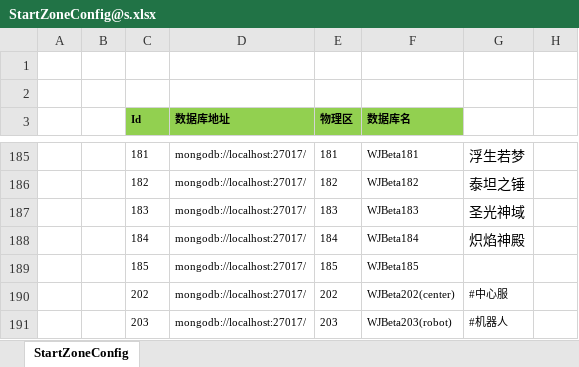
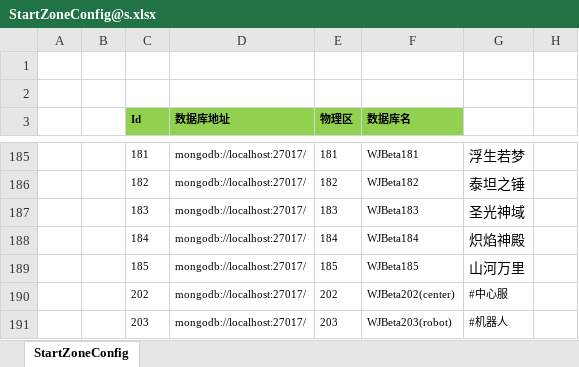
Before and after one commit to csyinghuochong/weijing, an Excel workbook: Excel/StartConfig/Beta/StartZoneConfig@s.xlsx, sheet StartZoneConfig, drawn as a sheet; only a part is shown, gaps mark what is left out; values as stored, in another font and other column widths than the file's, no borders; the diff names each change by its address in the sheet, - before the commit and + after, or states it on an @@ line.

```diff
--- a/Excel/StartConfig/Beta/StartZoneConfig@s.xlsx (sheet StartZoneConfig)
+++ b/Excel/StartConfig/Beta/StartZoneConfig@s.xlsx (sheet StartZoneConfig)
-G189: (empty)
+G189: 山河万里
```
Also changed, not shown: Excel/StartConfig/Beta/StartSceneConfig@s.xlsx, Excel/StartConfig/LocalhostOld/StartSceneConfig@s.xlsx, 2 other files.
